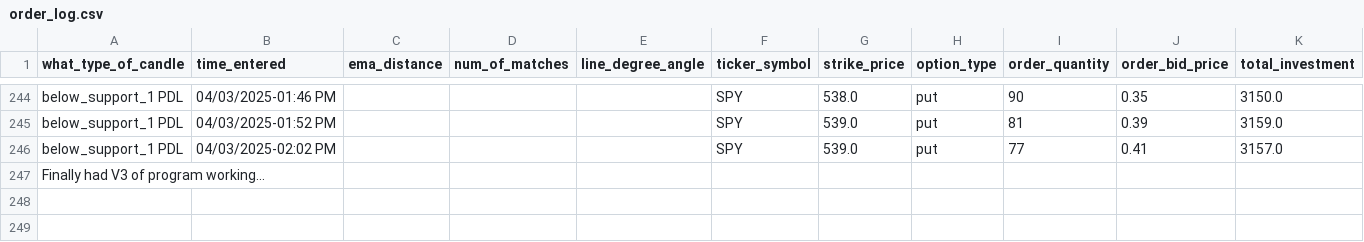
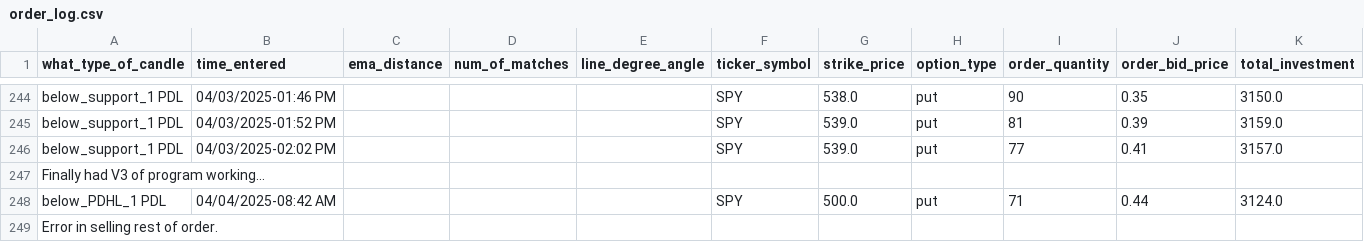
Before and after one commit to Merced3/Flag-Zone-Bot, a CSV file: order_log.csv, drawn as a sheet; only a part is shown, gaps mark what is left out; rows hold the shown columns only; the diff names each change by its address in the sheet, - before the commit and + after, or states it on an @@ line.

Commit message:
week 49 day 5 report
Fixed UOD (Update Order Details) CSV error on 'sell_rest_of_active_order()', also cleared some logging.

```diff
--- a/order_log.csv
+++ b/order_log.csv
+row 248: below_PDHL_1 PDL | 04/04/2025-08:42 AM |  |  |  | SPY | 500.0 | put | 71 | 0.44 | 3124.0
+row 249: Error in selling rest of order.
```
Also changed, not shown: 10 other files.
